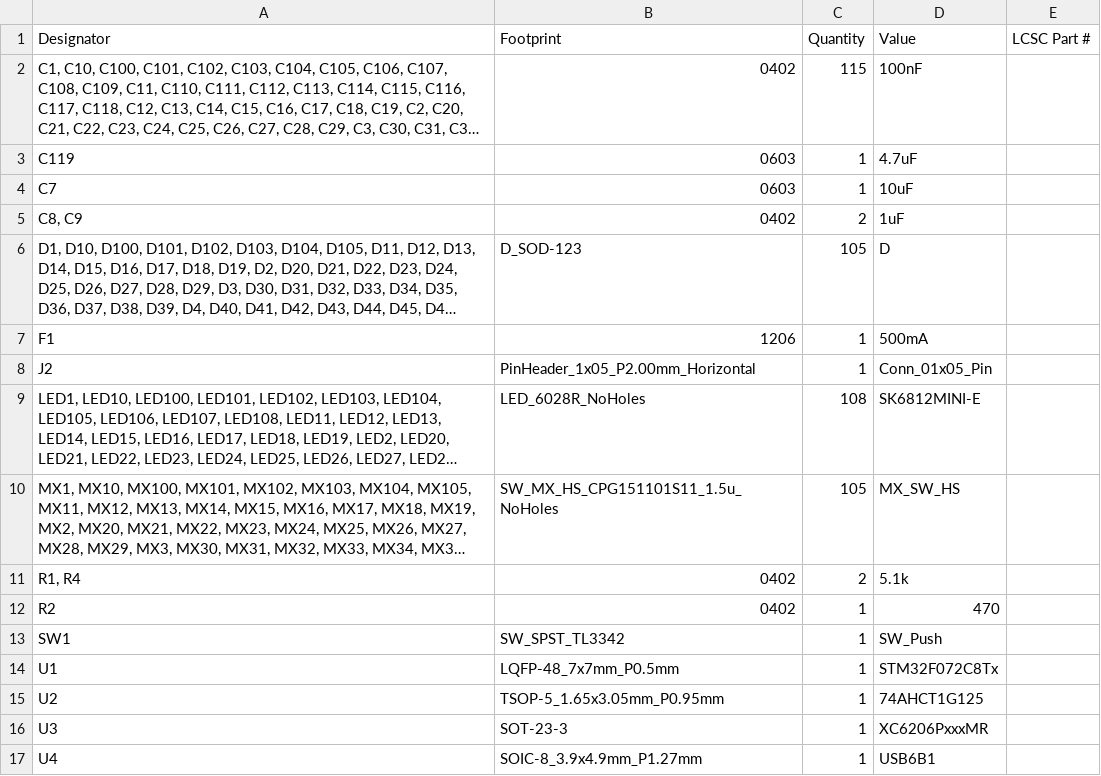
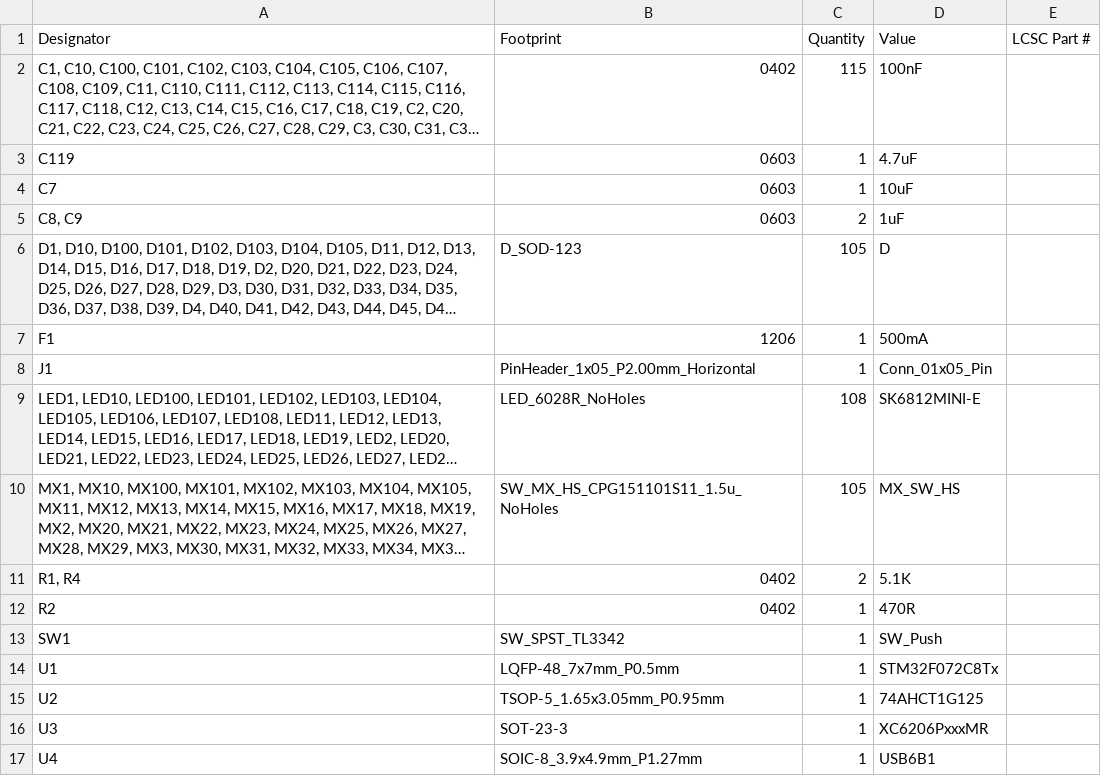
Before and after one commit to buu342/BuuKeeb, a CSV file: Production/bom.csv, drawn as a sheet; long unchanged cells end in …; the diff names each change by its address in the sheet, - before the commit and + after, or states it on an @@ line.

```diff
--- a/Production/bom.csv
+++ b/Production/bom.csv
-B5 (Footprint): 0402
+B5 (Footprint): 0603
-A8 (Designator): J2
+A8 (Designator): J1
-D11 (Value): 5.1k
+D11 (Value): 5.1K
-D12 (Value): 470
+D12 (Value): 470R
```
Also changed, not shown: Production/designators.csv, Production/positions.csv, 24 other files.
